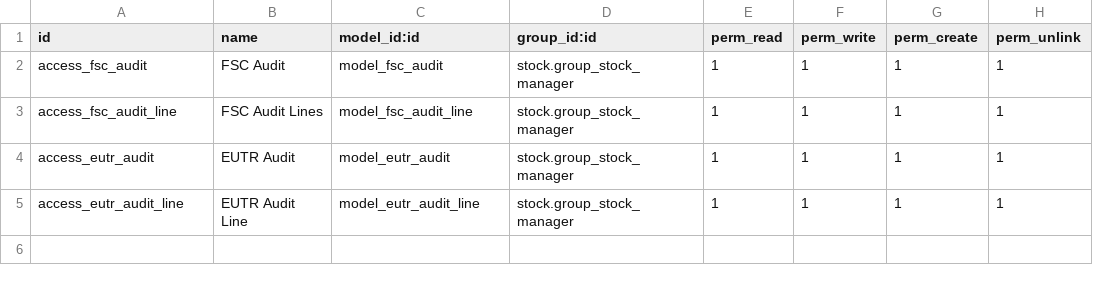
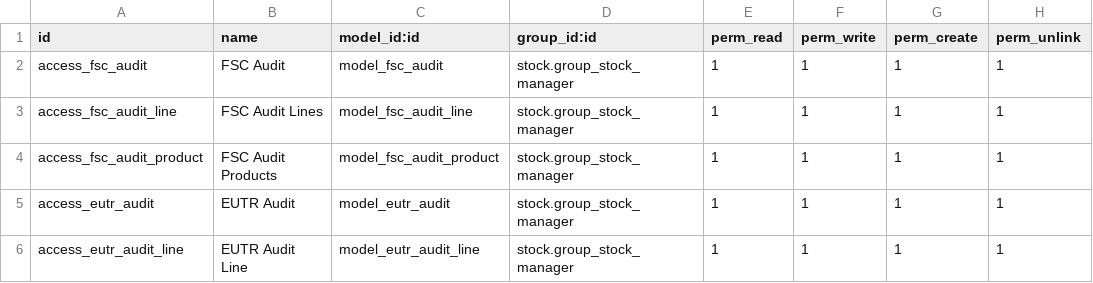
Before and after one commit to antoniocanovas/dev18, a CSV file: fsc_base/security/ir.model.access.csv, drawn as a sheet.

Commit message:
fsc.audit report

```diff
--- a/fsc_base/security/ir.model.access.csv
+++ b/fsc_base/security/ir.model.access.csv
@@ -3,2 +3,3 @@ access_fsc_audit, FSC Audit,model_fsc_audit,stock.group_stock_manager,1,1,1,1
 access_fsc_audit_line, FSC Audit Lines,model_fsc_audit_line,stock.group_stock_manager,1,1,1,1
+access_fsc_audit_product, FSC Audit Products,model_fsc_audit_product,stock.group_stock_manager,1,1,1,1
 access_eutr_audit, EUTR Audit,model_eutr_audit,stock.group_stock_manager,1,1,1,1
```
Also changed, not shown: 16 other files.
